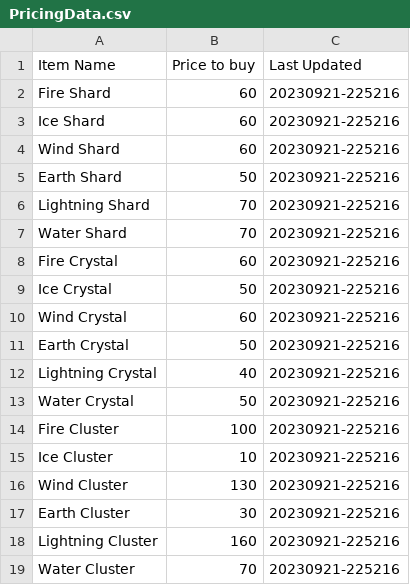
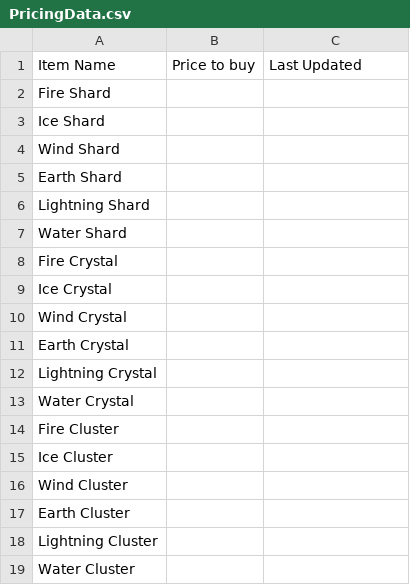
Before and after one commit to TowaXIV/FFXIV-Funhouse, a CSV file: database/PricingData.csv, drawn as a sheet.

Commit message:
Great Filter of v2 database

```diff
--- a/database/PricingData.csv
+++ b/database/PricingData.csv
@@ -1,19 +1,19 @@
 Item Name;Price to buy;Last Updated
-Fire Shard;60;20230921-225216
-Ice Shard;60;20230921-225216
-Wind Shard;60;20230921-225216
-Earth Shard;50;20230921-225216
-Lightning Shard;70;20230921-225216
-Water Shard;70;20230921-225216
-Fire Crystal;60;20230921-225216
-Ice Crystal;50;20230921-225216
-Wind Crystal;60;20230921-225216
-Earth Crystal;50;20230921-225216
-Lightning Crystal;40;20230921-225216
-Water Crystal;50;20230921-225216
-Fire Cluster;100;20230921-225216
-Ice Cluster;10;20230921-225216
-Wind Cluster;130;20230921-225216
-Earth Cluster;30;20230921-225216
-Lightning Cluster;160;20230921-225216
-Water Cluster;70;20230921-225216
+Fire Shard;;
+Ice Shard;;
+Wind Shard;;
+Earth Shard;;
+Lightning Shard;;
+Water Shard;;
+Fire Crystal;;
+Ice Crystal;;
+Wind Crystal;;
+Earth Crystal;;
+Lightning Crystal;;
+Water Crystal;;
+Fire Cluster;;
+Ice Cluster;;
+Wind Cluster;;
+Earth Cluster;;
+Lightning Cluster;;
+Water Cluster;;
```
Also changed, not shown: 4 other files.
